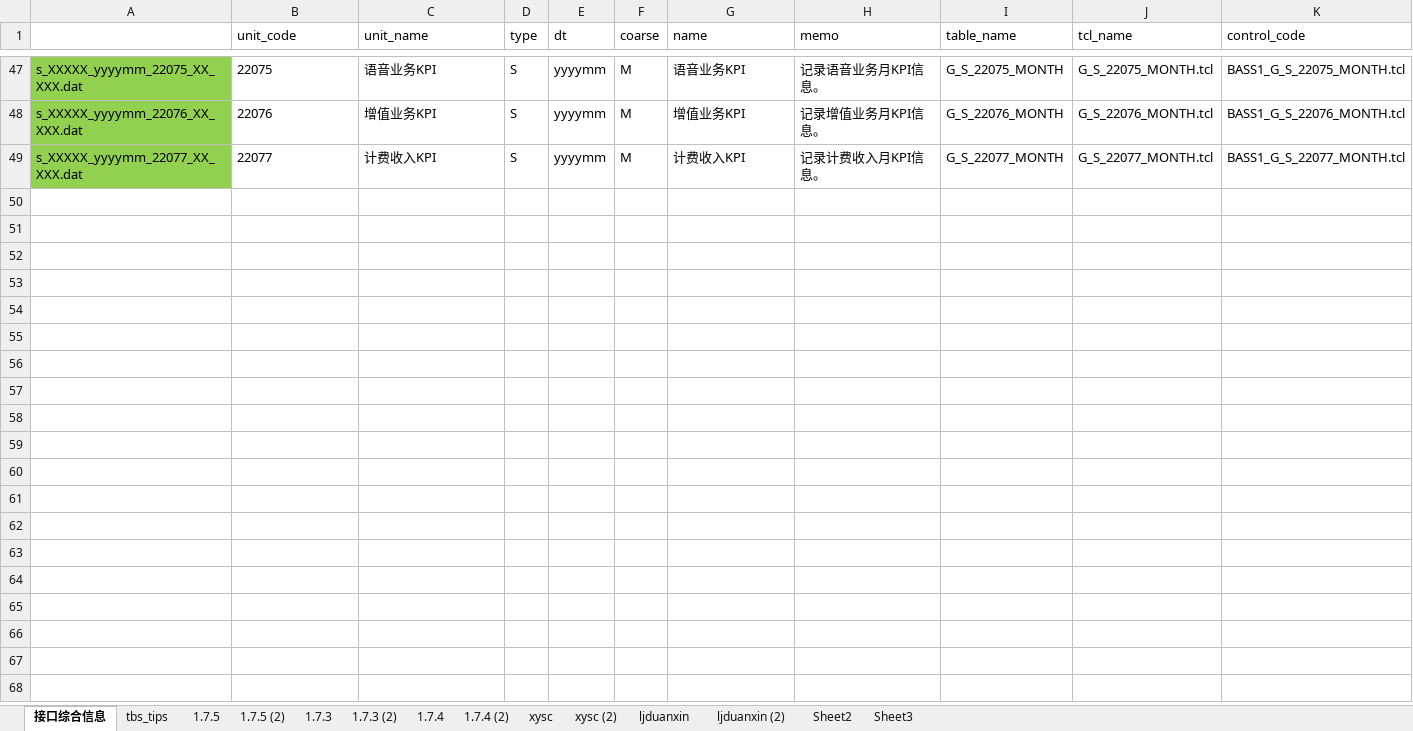
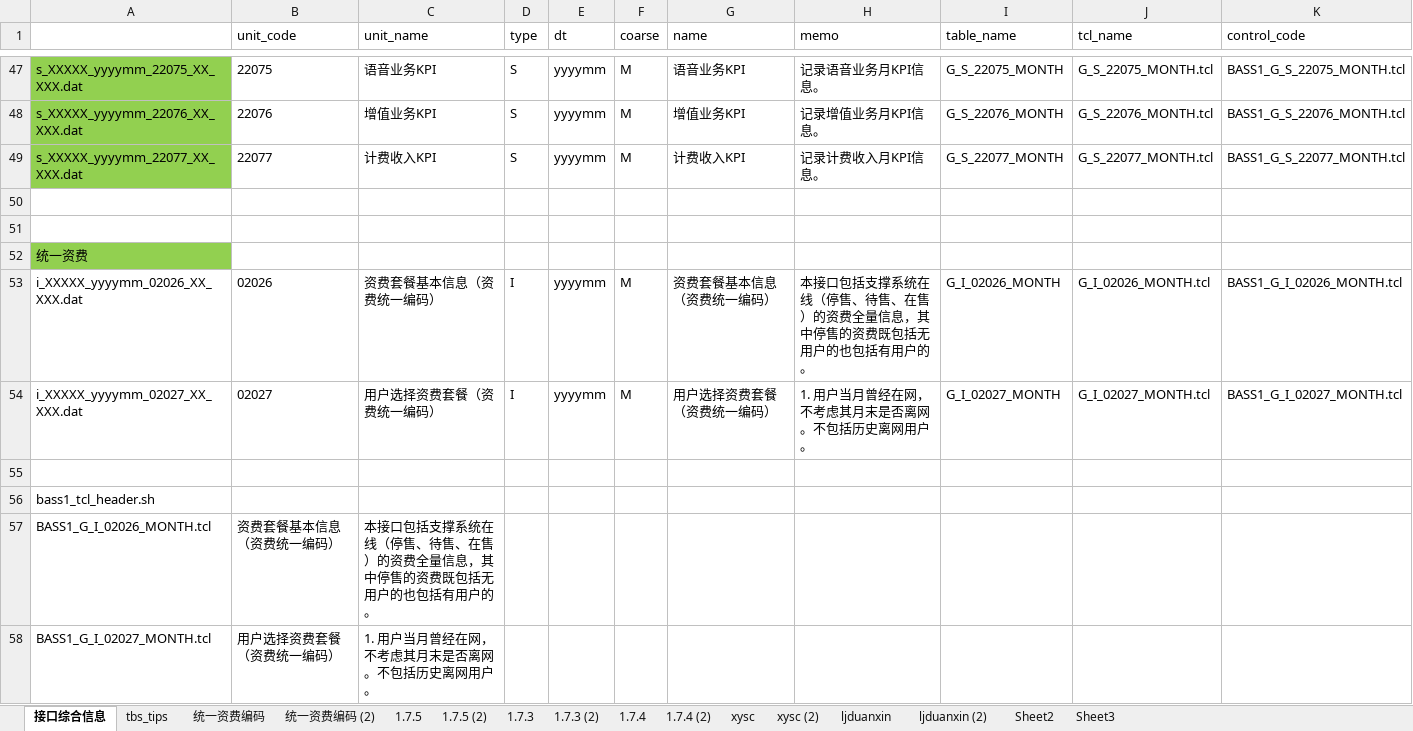
Before and after one commit to willpoon/wcwp, an Excel workbook: wcwp/biz/bass1_cfg.xlsx, sheet 接口综合信息, drawn as a sheet; only a part is shown, gaps mark what is left out; values as stored, in another font and other column widths than the file's, no borders; rows hold the shown columns only; the diff names each change by its address in the sheet, - before the commit and + after, or states it on an @@ line.

```diff
--- a/wcwp/biz/bass1_cfg.xlsx (sheet 接口综合信息)
+++ b/wcwp/biz/bass1_cfg.xlsx (sheet 接口综合信息)
+sheet tab: 统一资费编码
+sheet tab: 统一资费编码 (2)
+row 50: (empty)
+row 51: (empty)
+row 52: 统一资费
+row 53: i_XXXXX_yyyymm_02026_XX_XXX.dat | 02026 | 资费套餐基本信息（资费统一编码） | I | yyyymm | M | 资费套餐基本信息（资费统一编码） | 本接口包括支撑系统在线（停售、待售、在售）的资费全量信息，其中停售的资费既包括无用户的也包括有用户的。 | G_I_02026_MONTH | G_I_02026_MONTH.tcl | BASS1_G_I_02026_MONTH.tcl
+row 54: i_XXXXX_yyyymm_02027_XX_XXX.dat | 02027 | 用户选择资费套餐（资费统一编码） | I | yyyymm | M | 用户选择资费套餐（资费统一编码） | 1. 用户当月曾经在网，不考虑其月末是否离网。不包括历史离网用户。 | G_I_02027_MONTH | G_I_02027_MONTH.tcl | BASS1_G_I_02027_MONTH.tcl
+row 55: (empty)
+row 56: bass1_tcl_header.sh
+row 57: BASS1_G_I_02026_MONTH.tcl | 资费套餐基本信息（资费统一编码） | 本接口包括支撑系统在线（停售、待售、在售）的资费全量信息，其中停售的资费既包括无用户的也包括有用户的。
+row 58: BASS1_G_I_02027_MONTH.tcl | 用户选择资费套餐（资费统一编码） | 1. 用户当月曾经在网，不考虑其月末是否离网。不包括历史离网用户。
```
Also changed, not shown: sheet tbs_tips, 11 other files.
